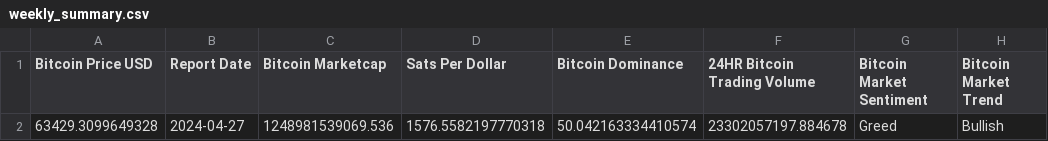
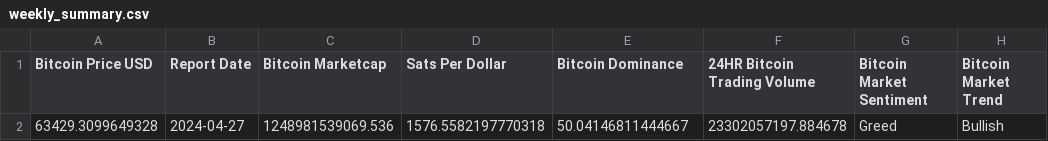
Before and after one commit to SecretSatoshis/Bitcoin-Weekly-Market-Update, a CSV file: weekly_summary.csv, drawn as a sheet; only a part is shown; the diff names each change by its address in the sheet, - before the commit and + after, or states it on an @@ line.

```diff
--- a/weekly_summary.csv
+++ b/weekly_summary.csv
-E2 (Bitcoin Dominance): 50.042163334410574
+E2 (Bitcoin Dominance): 50.04146811444667
```
Also changed, not shown: 1 other file.
